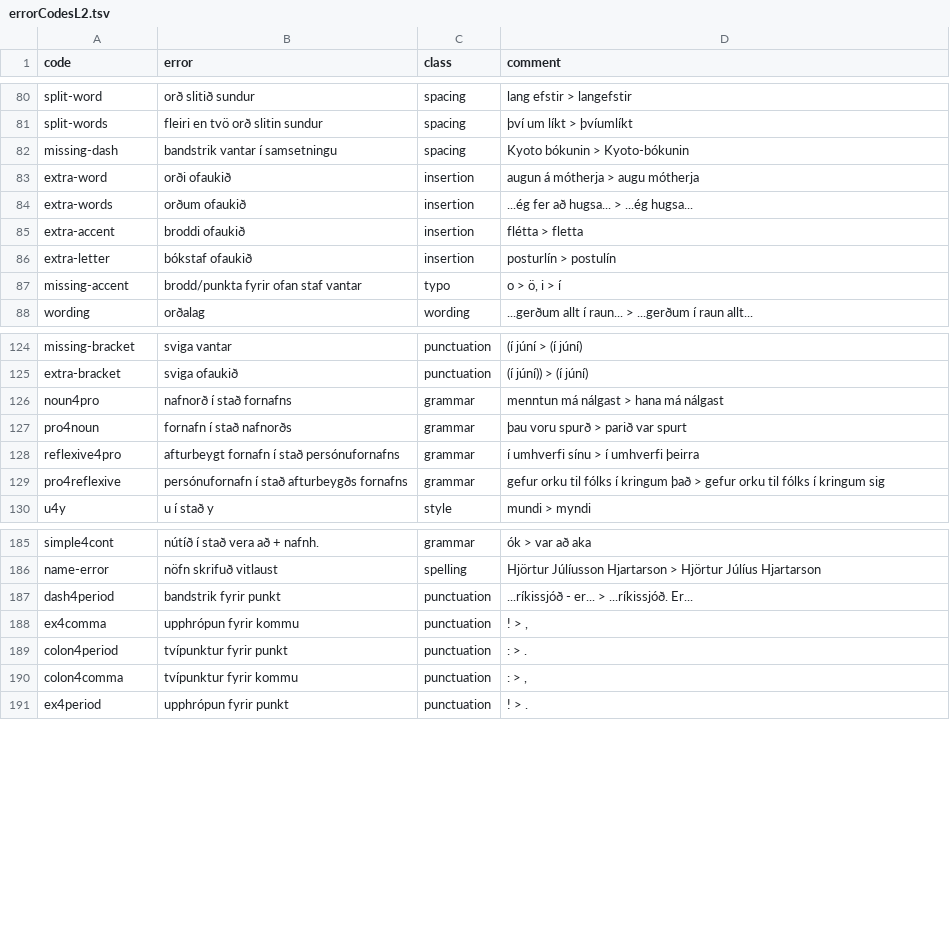
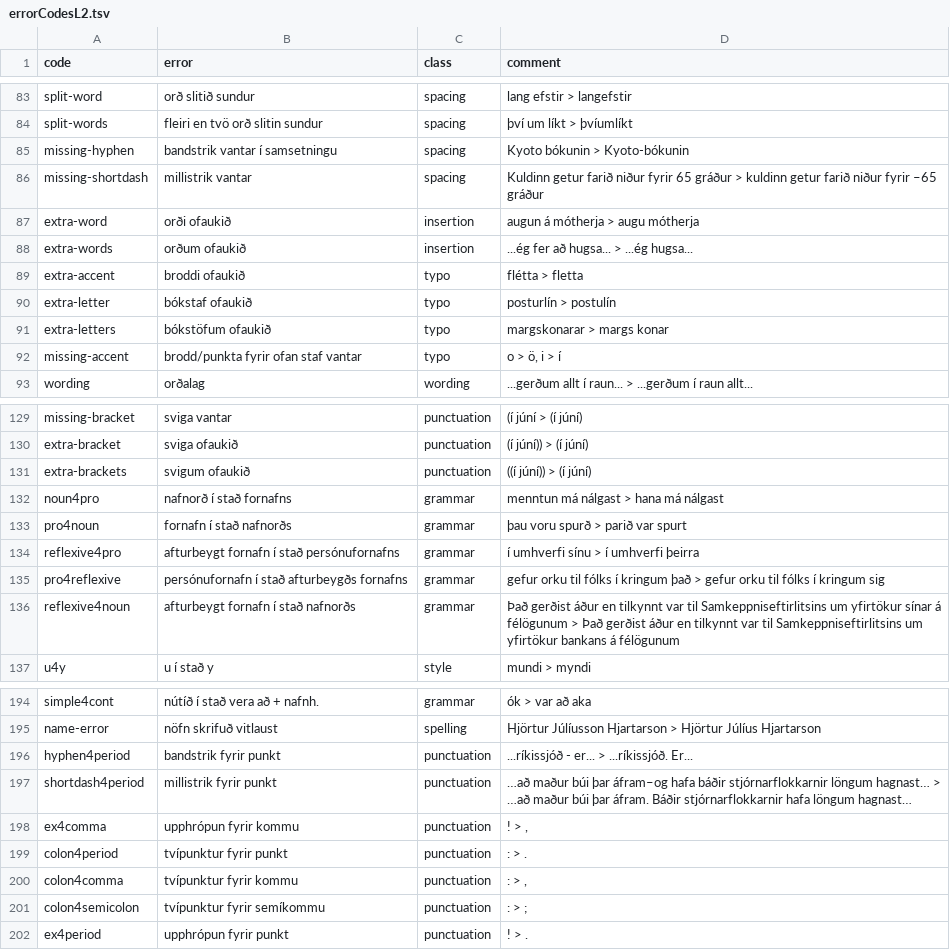
Before and after one commit to antonkarl/iceErrorCorpusSpecialized, a TSV file: errorCodesL2.tsv, drawn as a sheet; only a part is shown, gaps mark what is left out; the diff covers the shown part only.

```diff
--- a/errorCodesL2.tsv
+++ b/errorCodesL2.tsv
@@ -81,7 +84,9 @@ split-word	orð slitið sundur	spacing	lang efstir > langefstir
 split-words	fleiri en tvö orð slitin sundur	spacing	því um líkt > þvíumlíkt
-missing-dash	bandstrik vantar í samsetningu	spacing	Kyoto bókunin > Kyoto-bókunin
+missing-hyphen	bandstrik vantar í samsetningu	spacing	Kyoto bókunin > Kyoto-bókunin
+missing-shortdash	millistrik vantar	spacing	Kuldinn getur farið niður fyrir 65 gráður > kuldinn getur farið niður fyrir –65 gráður
 extra-word	orði ofaukið	insertion	augun á mótherja > augu mótherja
 extra-words	orðum ofaukið	insertion	...ég fer að hugsa... > ...ég hugsa...
-extra-accent	broddi ofaukið	insertion	flétta > fletta
-extra-letter	bókstaf ofaukið	insertion	posturlín > postulín
+extra-accent	broddi ofaukið	typo	flétta > fletta
+extra-letter	bókstaf ofaukið	typo	posturlín > postulín
+extra-letters	bókstöfum ofaukið	typo	margskonarar > margs konar
 missing-accent	brodd/punkta fyrir ofan staf vantar	typo	o > ö, i > í
@@ -125,2 +130,3 @@ missing-bracket	sviga vantar	punctuation	(í júní > (í júní)
 extra-bracket	sviga ofaukið	punctuation	(í júní)) > (í júní)
+extra-brackets	svigum ofaukið	punctuation	((í júní)) > (í júní)
 noun4pro	nafnorð í stað fornafns	grammar	menntun má nálgast > hana má nálgast
@@ -129,2 +135,3 @@ reflexive4pro	afturbeygt fornafn í stað persónufornafns	grammar	í umhverfi s
 pro4reflexive	persónufornafn í stað afturbeygðs fornafns	grammar	gefur orku til fólks í kringum það > gefur orku til fólks í kringum sig
+reflexive4noun	afturbeygt fornafn í stað nafnorðs	grammar	Það gerðist áður en tilkynnt var til Samkeppniseftirlitsins um yfirtökur sínar á félögunum > Það gerðist áður en tilkynnt var til Samkeppniseftirlitsins um yfirtökur bankans á félögunum
 u4y	u í stað y	style	mundi > myndi
@@ -186,3 +195,4 @@ simple4cont	nútíð í stað vera að + nafnh.	grammar	ók > var að aka
 name-error	nöfn skrifuð vitlaust	spelling	Hjörtur Júlíusson Hjartarson > Hjörtur Júlíus Hjartarson
-dash4period	bandstrik fyrir punkt	punctuation	...ríkissjóð - er... > ...ríkissjóð. Er...
+hyphen4period	bandstrik fyrir punkt	punctuation	...ríkissjóð - er... > ...ríkissjóð. Er...
+shortdash4period	millistrik fyrir punkt	punctuation	…að maður búi þar áfram–og hafa báðir stjórnarflokkarnir löngum hagnast… > …að maður búi þar áfram. Báðir stjórnarflokkarnir hafa löngum hagnast…
 ex4comma	upphrópun fyrir kommu	punctuation	! > ,
@@ -190,2 +200,3 @@ colon4period	tvípunktur fyrir punkt	punctuation	: > .
 colon4comma	tvípunktur fyrir kommu	punctuation	: > ,
+colon4semicolon	tvípunktur fyrir semíkommu	punctuation	: > ;
 ex4period	upphrópun fyrir punkt	punctuation	! > .
```
Also changed, not shown: 12 added rows, 1 removed row and 20 edited cells elsewhere in this file.
